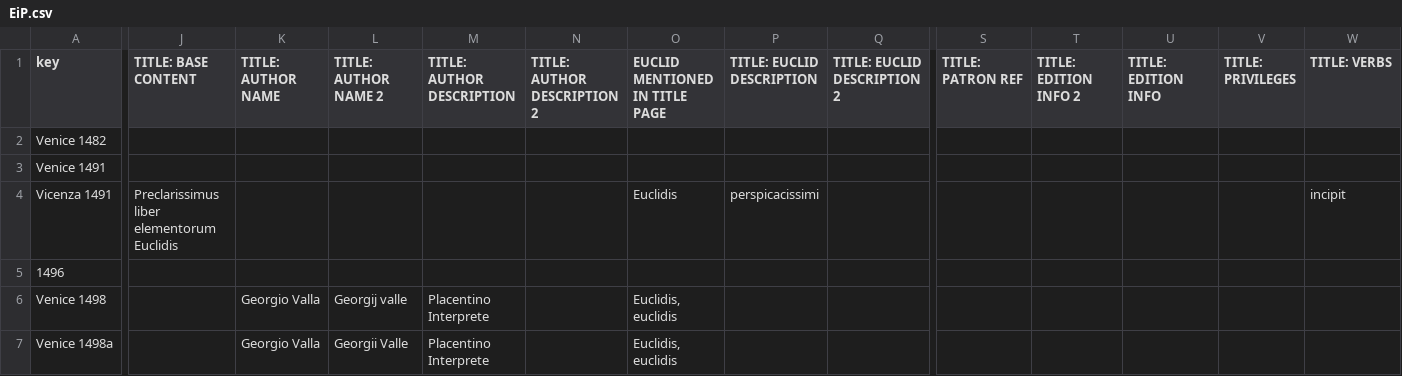
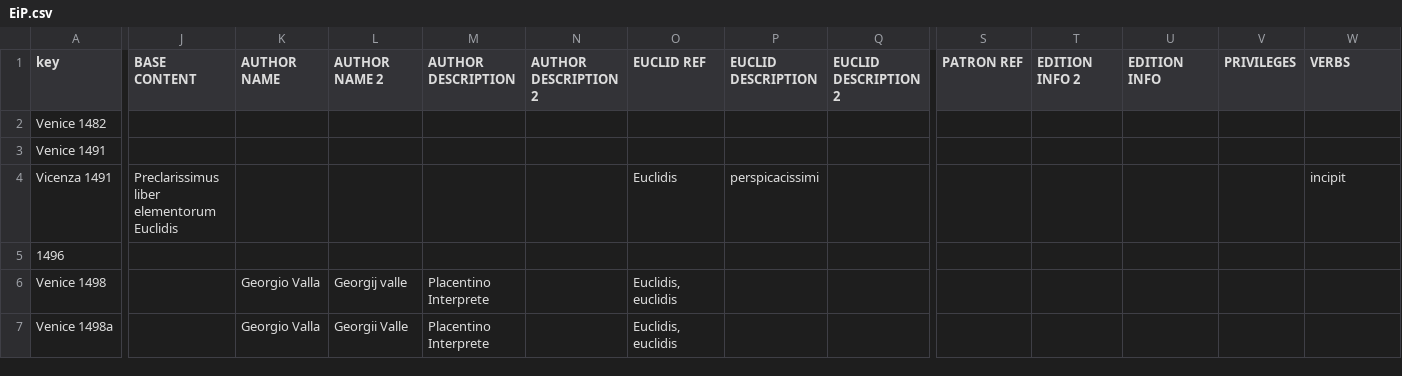
Before and after one commit to ReallyLiri/elements-title-pages, a CSV file: public/docs/EiP.csv, drawn as a sheet; only a part is shown, gaps mark what is left out; the diff covers the shown part only; the diff names each change by its address in the sheet, - before the commit and + after, or states it on an @@ line.

Commit message:
csv col rename + add base/supplementary to non selected by default

```diff
--- a/public/docs/EiP.csv
+++ b/public/docs/EiP.csv
-J1: TITLE: BASE CONTENT
+J1: BASE CONTENT
-K1: TITLE: AUTHOR NAME
+K1: AUTHOR NAME
-L1: TITLE: AUTHOR NAME 2
+L1: AUTHOR NAME 2
-M1: TITLE: AUTHOR DESCRIPTION
+M1: AUTHOR DESCRIPTION
-N1: TITLE: AUTHOR DESCRIPTION 2
+N1: AUTHOR DESCRIPTION 2
-O1: EUCLID MENTIONED IN TITLE PAGE
+O1: EUCLID REF
-P1: TITLE: EUCLID DESCRIPTION
+P1: EUCLID DESCRIPTION
-Q1: TITLE: EUCLID DESCRIPTION 2
+Q1: EUCLID DESCRIPTION 2
-S1: TITLE: PATRON REF
+S1: PATRON REF
-T1: TITLE: EDITION INFO 2
+T1: EDITION INFO 2
-U1: TITLE: EDITION INFO
+U1: EDITION INFO
-V1: TITLE: PRIVILEGES
+V1: PRIVILEGES
-W1: TITLE: VERBS
+W1: VERBS
```
Also changed, not shown: 8 edited cells elsewhere in this file, 1 other file.
